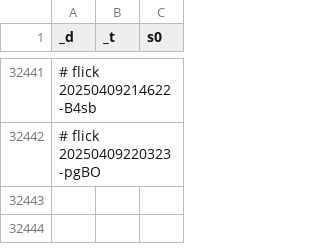
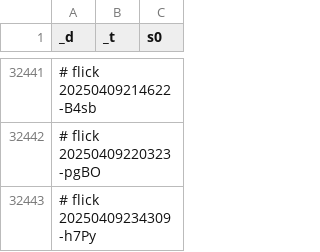
Before and after one commit to abikesa/false-font, a CSV file: kitabo/ensi/testbin/test3/assets/csv/don_esrd_s0_overall.csv, drawn as a sheet; only a part is shown, gaps mark what is left out.

Commit message:
kitabo/ensi/testbin/test3/assets/csv/don_esrd_s0_overall.csv

```diff
--- a/kitabo/ensi/testbin/test3/assets/csv/don_esrd_s0_overall.csv
+++ b/kitabo/ensi/testbin/test3/assets/csv/don_esrd_s0_overall.csv
@@ -32442 +32442,2 @@ _d,_t,s0
 # flick 20250409220323-pgBO
+# flick 20250409234309-h7Py
```
